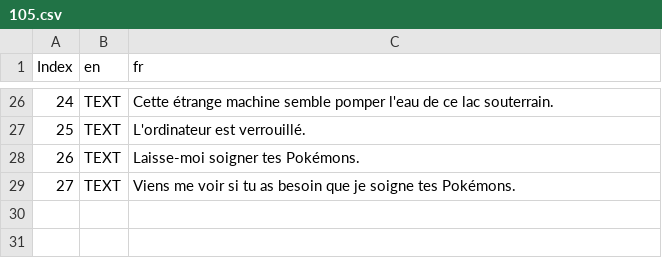
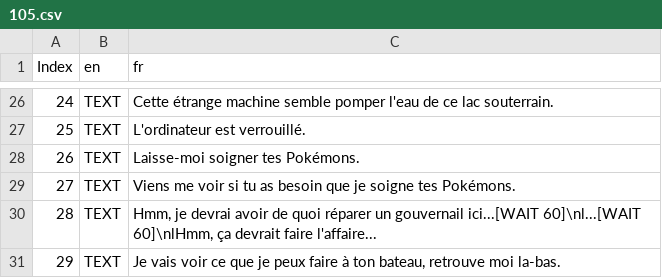
Before and after one commit to torresflo/Pokemon-Obsidian, a CSV file: Obsidian/Data/Text/Dialogs/105.csv, drawn as a sheet; only a part is shown, gaps mark what is left out.

```diff
--- a/Obsidian/Data/Text/Dialogs/105.csv
+++ b/Obsidian/Data/Text/Dialogs/105.csv
@@ -29 +29,3 @@ Index,en,fr
 27,TEXT,Viens me voir si tu as besoin que je soigne tes Pokémons.
+28,TEXT,"Hmm, je devrai avoir de quoi réparer un gouvernail ici...[WAIT 60]\nl...[WAIT 60]\nlHmm, ça devrait faire l'affaire..."
+29,TEXT,"Je vais voir ce que je peux faire à ton bateau, retrouve moi la-bas."
```
Also changed, not shown: 17 other files.
